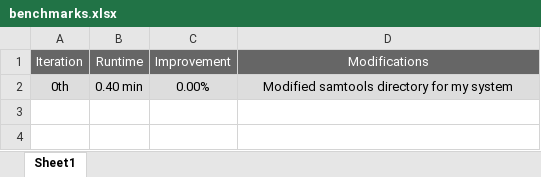
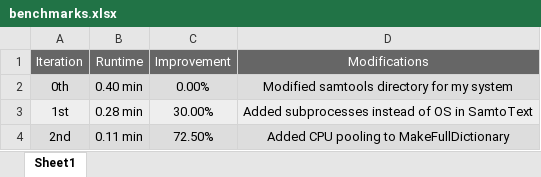
Before and after one commit to DVidal1205/AS-Quant, an Excel workbook: benchmarking/benchmarks.xlsx, sheet Sheet1, drawn as a sheet; values as stored, in another font and other column widths than the file's, no borders; the diff names each change by its address in the sheet, - before the commit and + after, or states it on an @@ line.

Commit message:
Update the benchmarking sheet

```diff
--- a/benchmarking/benchmarks.xlsx (sheet Sheet1)
+++ b/benchmarking/benchmarks.xlsx (sheet Sheet1)
+row 3: 1st | 0.28 min | 30.00% | Added subprocesses instead of OS in SamtoText
+row 4: 2nd | 0.11 min | 72.50% | Added CPU pooling to MakeFullDictionary
```
Also changed, not shown: 1 other file.
